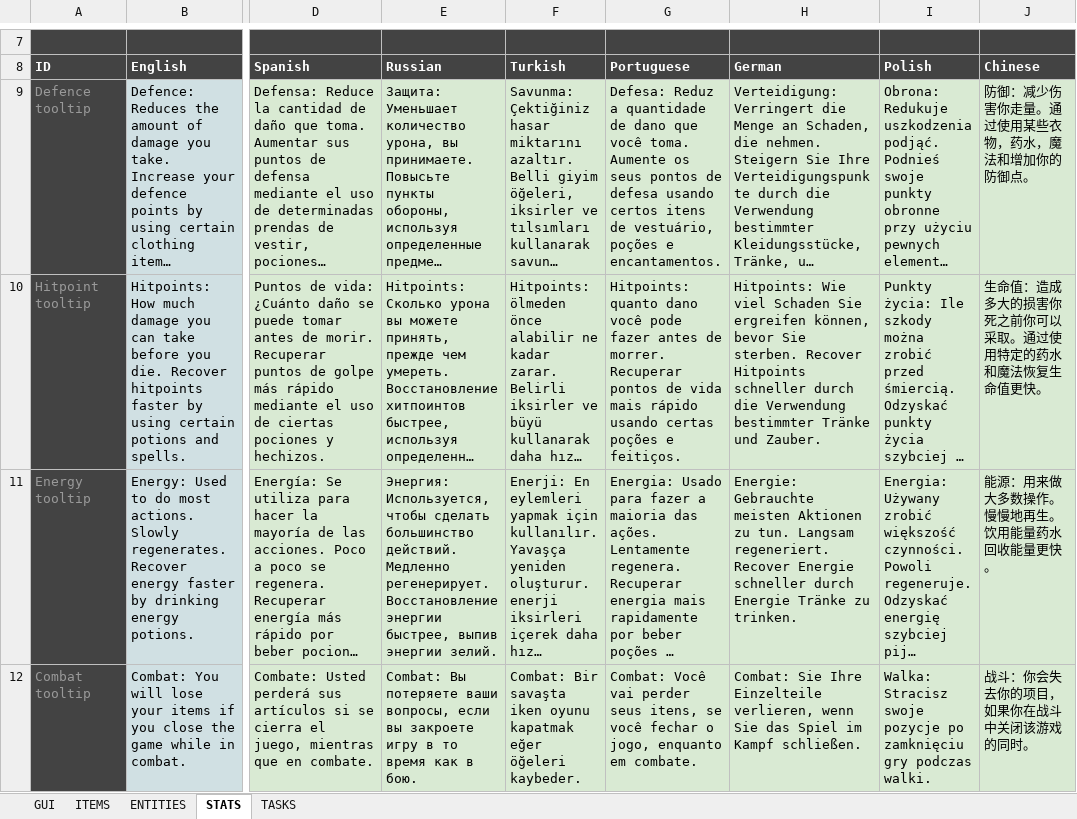
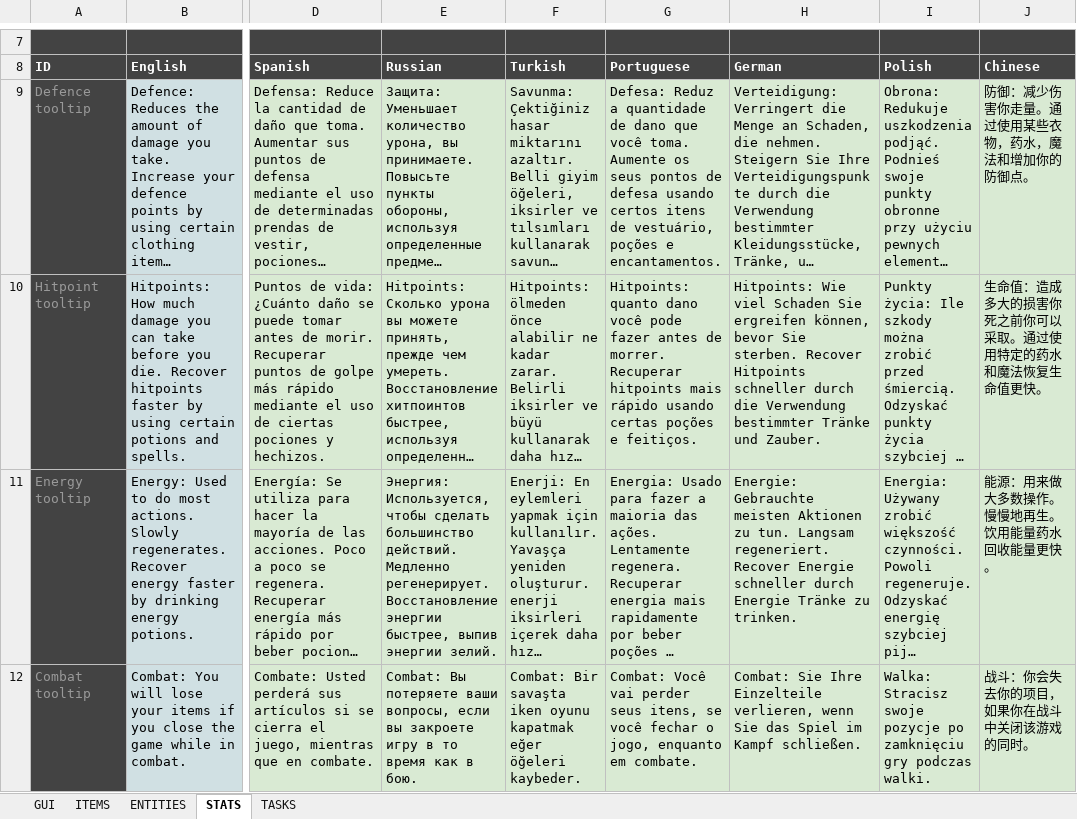
Before and after one commit to Arcanorum/rogueworld, an Excel workbook: server/Dungeonz.io translations.xlsx, sheet STATS, drawn as a sheet; only a part is shown, gaps mark what is left out; long unchanged cells end in …; values as stored, in another font and other column widths than the file's, no borders; charts and pictures not drawn; the diff covers the shown part only; the diff names each change by its address in the sheet, - before the commit and + after, or states it on an @@ line.

```diff
--- a/server/Dungeonz.io translations.xlsx (sheet STATS)
+++ b/server/Dungeonz.io translations.xlsx (sheet STATS)
-G10 (Portuguese): …morrer. Recuperar pontos de vida mais rápido…
+G10 (Portuguese): …morrer. Recuperar hitpoints mais rápido…
```
Also changed, not shown: 1 edited cell elsewhere in this sheet, sheet ITEMS, sheet GUI, formulas that keep their value, 5 other files.
